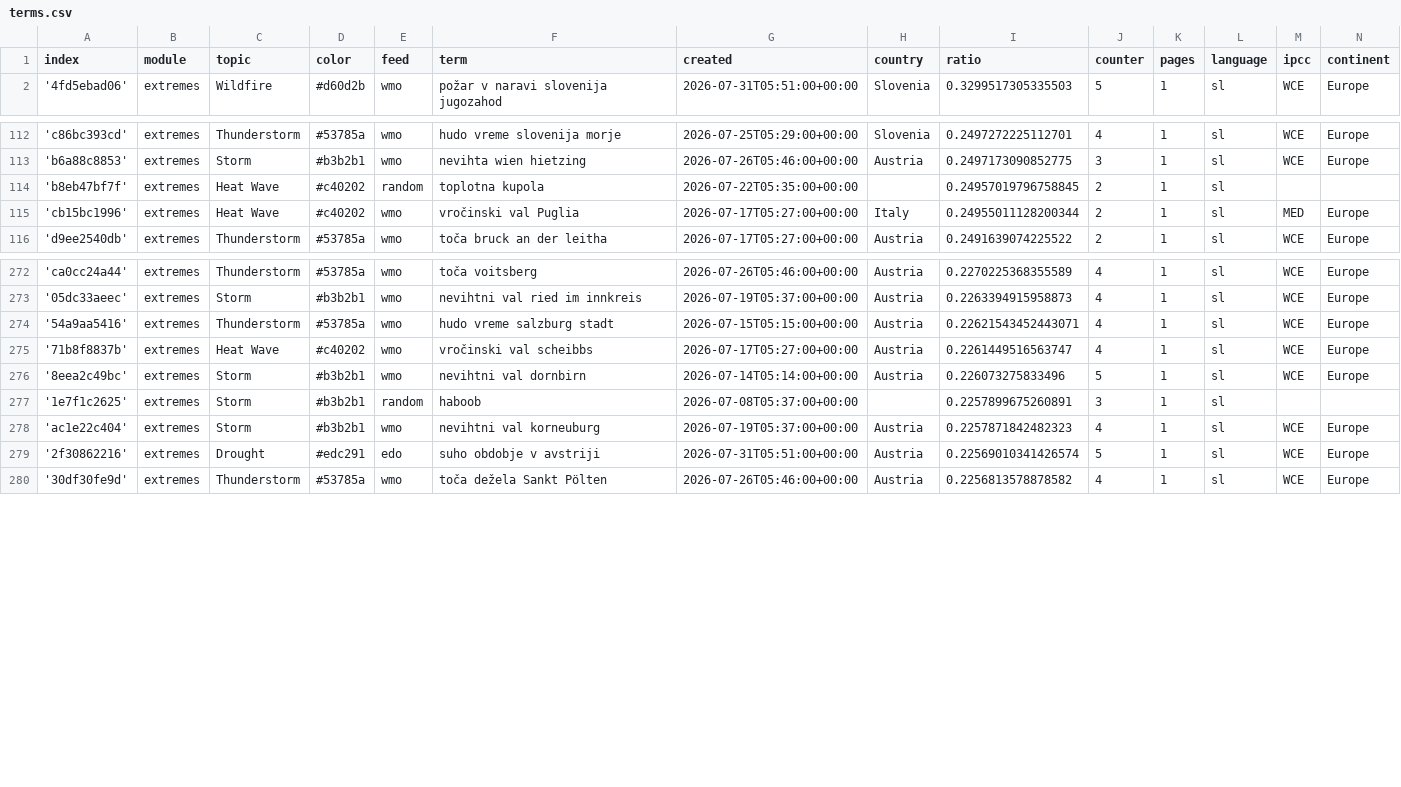
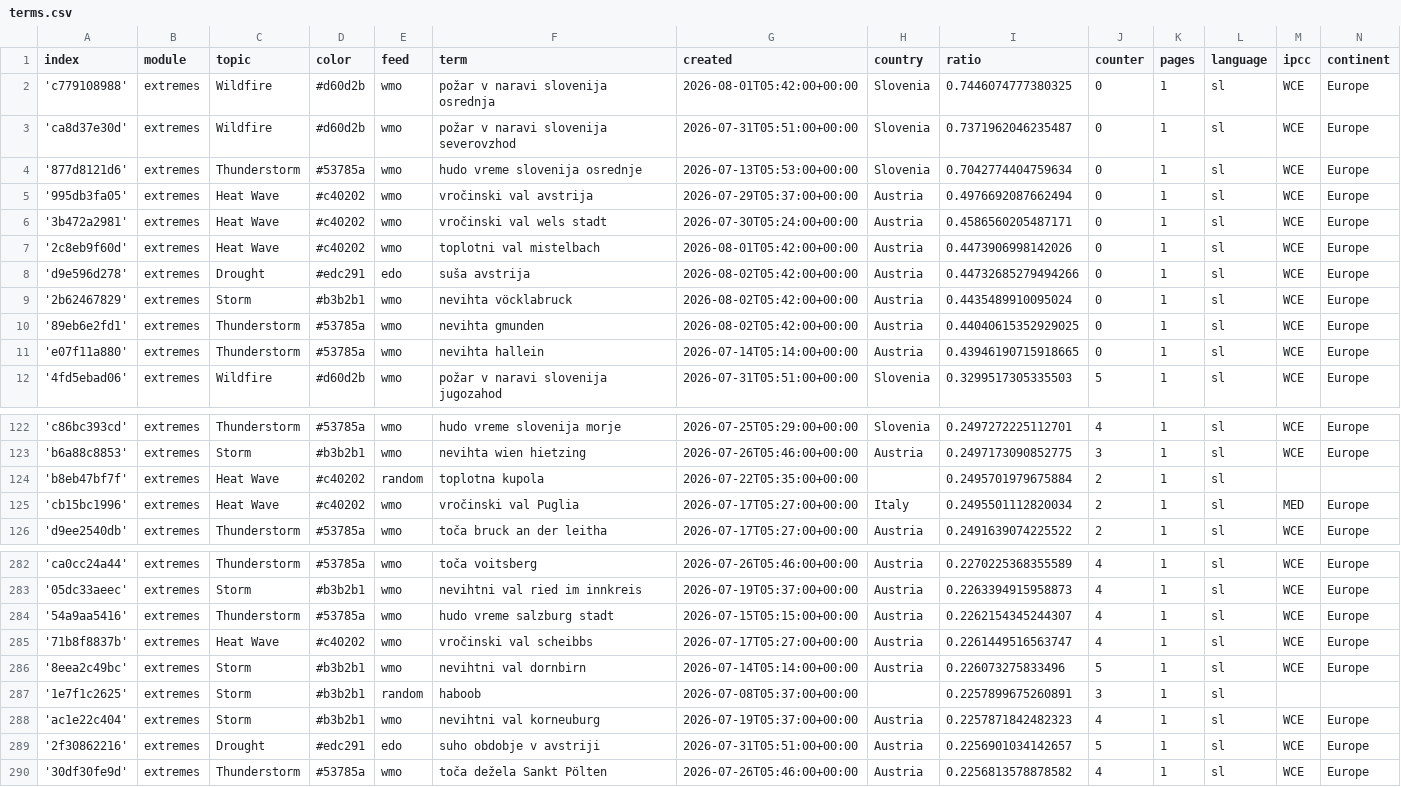
Before and after one commit to alime78-news/slowenienExtremes, a CSV file: terms.csv, drawn as a sheet; only a part is shown, gaps mark what is left out; the diff covers the shown part only.

Commit message:
Commit from GitHub Actions (import:0.0)

```diff
--- a/terms.csv
+++ b/terms.csv
@@ -1,2 +1,12 @@
 index,module,topic,color,feed,term,created,country,ratio,counter,pages,language,ipcc,continent
+'c779108988',extremes,Wildfire,#d60d2b,wmo,požar v naravi slovenija osrednja,2026-08-01T05:42:00+00:00,Slovenia,0.7446074777380325,0,1,sl,WCE,Europe
+'ca8d37e30d',extremes,Wildfire,#d60d2b,wmo,požar v naravi slovenija severovzhod,2026-07-31T05:51:00+00:00,Slovenia,0.7371962046235487,0,1,sl,WCE,Europe
+'877d8121d6',extremes,Thunderstorm,#53785a,wmo,hudo vreme slovenija osrednje,2026-07-13T05:53:00+00:00,Slovenia,0.7042774404759634,0,1,sl,WCE,Europe
+'995db3fa05',extremes,Heat Wave,#c40202,wmo,vročinski val avstrija,2026-07-29T05:37:00+00:00,Austria,0.4976692087662494,0,1,sl,WCE,Europe
+'3b472a2981',extremes,Heat Wave,#c40202,wmo,vročinski val wels stadt,2026-07-30T05:24:00+00:00,Austria,0.4586560205487171,0,1,sl,WCE,Europe
+'2c8eb9f60d',extremes,Heat Wave,#c40202,wmo,toplotni val mistelbach,2026-08-01T05:42:00+00:00,Austria,0.4473906998142026,0,1,sl,WCE,Europe
+'d9e596d278',extremes,Drought,#edc291,edo,suša avstrija,2026-08-02T05:42:00+00:00,Austria,0.44732685279494266,0,1,sl,WCE,Europe
+'2b62467829',extremes,Storm,#b3b2b1,wmo,nevihta vöcklabruck,2026-08-02T05:42:00+00:00,Austria,0.4435489910095024,0,1,sl,WCE,Europe
+'89eb6e2fd1',extremes,Thunderstorm,#53785a,wmo,nevihta gmunden,2026-08-02T05:42:00+00:00,Austria,0.44040615352929025,0,1,sl,WCE,Europe
+'e07f11a880',extremes,Thunderstorm,#53785a,wmo,nevihta hallein,2026-07-14T05:14:00+00:00,Austria,0.43946190715918665,0,1,sl,WCE,Europe
 '4fd5ebad06',extremes,Wildfire,#d60d2b,wmo,požar v naravi slovenija jugozahod,2026-07-31T05:51:00+00:00,Slovenia,0.3299517305335503,5,1,sl,WCE,Europe
@@ -113,4 +123,4 @@ index,module,topic,color,feed,term,created,country,ratio,counter,pages,language,
 'b6a88c8853',extremes,Storm,#b3b2b1,wmo,nevihta wien hietzing,2026-07-26T05:46:00+00:00,Austria,0.2497173090852775,3,1,sl,WCE,Europe
-'b8eb47bf7f',extremes,Heat Wave,#c40202,random,toplotna kupola,2026-07-22T05:35:00+00:00,,0.24957019796758845,2,1,sl,,
-'cb15bc1996',extremes,Heat Wave,#c40202,wmo,vročinski val Puglia,2026-07-17T05:27:00+00:00,Italy,0.24955011128200344,2,1,sl,MED,Europe
+'b8eb47bf7f',extremes,Heat Wave,#c40202,random,toplotna kupola,2026-07-22T05:35:00+00:00,,0.2495701979675884,2,1,sl,,
+'cb15bc1996',extremes,Heat Wave,#c40202,wmo,vročinski val Puglia,2026-07-17T05:27:00+00:00,Italy,0.2495501112820034,2,1,sl,MED,Europe
 'd9ee2540db',extremes,Thunderstorm,#53785a,wmo,toča bruck an der leitha,2026-07-17T05:27:00+00:00,Austria,0.2491639074225522,2,1,sl,WCE,Europe
@@ -273,3 +283,3 @@ index,module,topic,color,feed,term,created,country,ratio,counter,pages,language,
 '05dc33aeec',extremes,Storm,#b3b2b1,wmo,nevihtni val ried im innkreis,2026-07-19T05:37:00+00:00,Austria,0.2263394915958873,4,1,sl,WCE,Europe
-'54a9aa5416',extremes,Thunderstorm,#53785a,wmo,hudo vreme salzburg stadt,2026-07-15T05:15:00+00:00,Austria,0.22621543452443071,4,1,sl,WCE,Europe
+'54a9aa5416',extremes,Thunderstorm,#53785a,wmo,hudo vreme salzburg stadt,2026-07-15T05:15:00+00:00,Austria,0.2262154345244307,4,1,sl,WCE,Europe
 '71b8f8837b',extremes,Heat Wave,#c40202,wmo,vročinski val scheibbs,2026-07-17T05:27:00+00:00,Austria,0.2261449516563747,4,1,sl,WCE,Europe
@@ -278,3 +288,3 @@ index,module,topic,color,feed,term,created,country,ratio,counter,pages,language,
 'ac1e22c404',extremes,Storm,#b3b2b1,wmo,nevihtni val korneuburg,2026-07-19T05:37:00+00:00,Austria,0.2257871842482323,4,1,sl,WCE,Europe
-'2f30862216',extremes,Drought,#edc291,edo,suho obdobje v avstriji,2026-07-31T05:51:00+00:00,Austria,0.22569010341426574,5,1,sl,WCE,Europe
+'2f30862216',extremes,Drought,#edc291,edo,suho obdobje v avstriji,2026-07-31T05:51:00+00:00,Austria,0.2256901034142657,5,1,sl,WCE,Europe
 '30df30fe9d',extremes,Thunderstorm,#53785a,wmo,toča dežela Sankt Pölten,2026-07-26T05:46:00+00:00,Austria,0.2256813578878582,4,1,sl,WCE,Europe
```
Also changed, not shown: 2 edited cells elsewhere in this file.
